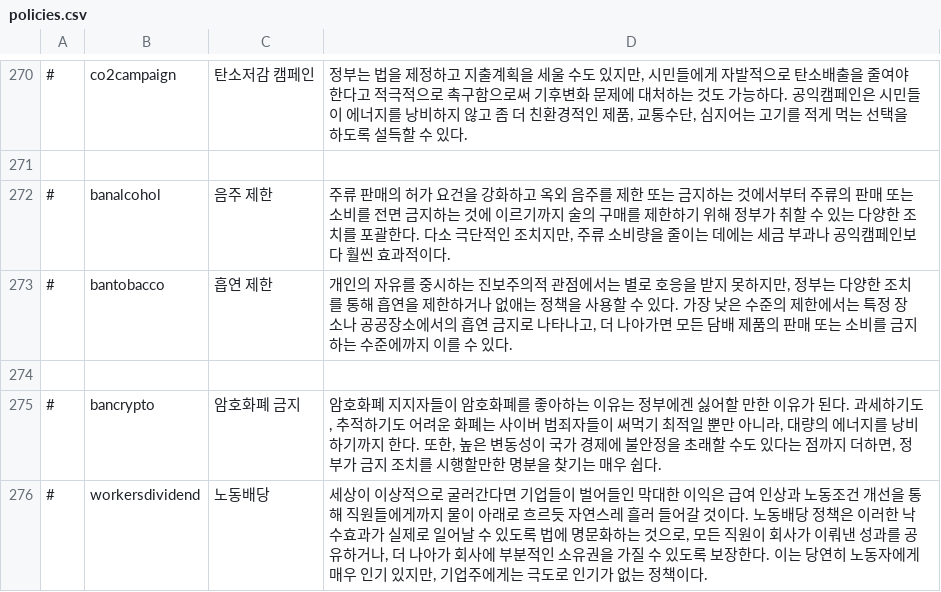
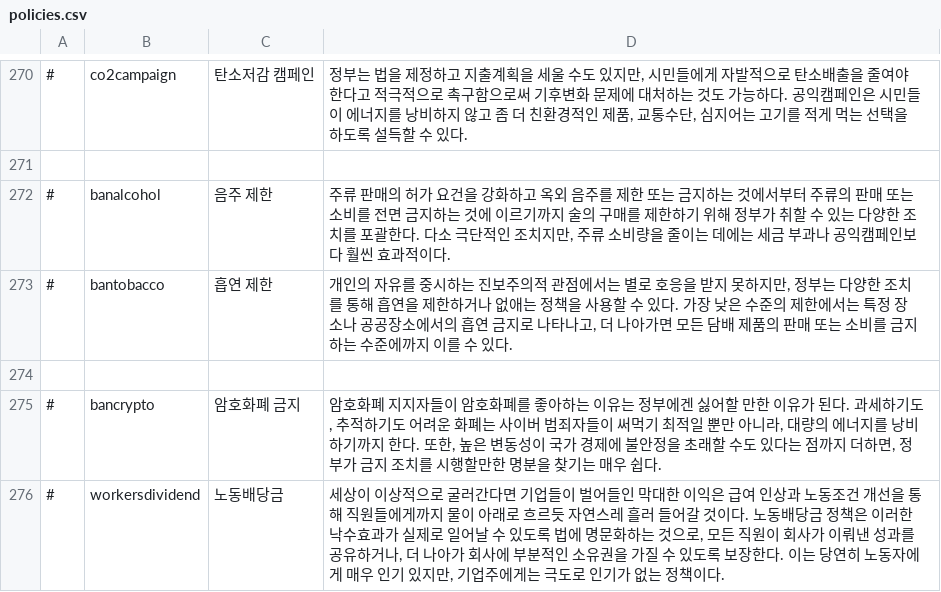
Before and after one commit to whiteforce4/Democracy4KoreanTranslation, a CSV file: Korean/policies.csv, drawn as a sheet; only a part is shown, gaps mark what is left out.

Commit message:
Update policies.csv
노동배당 -> 노동배당금

```diff
--- a/Korean/policies.csv
+++ b/Korean/policies.csv
@@ -275,2 +275,2 @@
 #,bancrypto,암호화폐 금지,"암호화폐 지지자들이 암호화폐를 좋아하는 이유는 정부에겐 싫어할 만한 이유가 된다. 과세하기도, 추적하기도 어려운 화폐는 사이버 범죄자들이 써먹기 최적일 뿐만 아니라, 대량의 에너지를 낭비하기까지 한다. 또한, 높은 변동성이 국가 경제에 불안정을 초래할 수도 있다는 점까지 더하면, 정부가 금지 조치를 시행할만한 명분을 찾기는 매우 쉽다."
-#,workersdividend,노동배당,"세상이 이상적으로 굴러간다면 기업들이 벌어들인 막대한 이익은 급여 인상과 노동조건 개선을 통해 직원들에게까지 물이 아래로 흐르듯 자연스레 흘러 들어갈 것이다. 노동배당 정책은 이러한 낙수효과가 실제로 일어날 수 있도록 법에 명문화하는 것으로, 모든 직원이 회사가 이뤄낸 성과를 공유하거나, 더 나아가 회사에 부분적인 소유권을 가질 수 있도록 보장한다. 이는 당연히 노동자에게 매우 인기 있지만, 기업주에게는 극도로 인기가 없는 정책이다."
+#,workersdividend,노동배당금,"세상이 이상적으로 굴러간다면 기업들이 벌어들인 막대한 이익은 급여 인상과 노동조건 개선을 통해 직원들에게까지 물이 아래로 흐르듯 자연스레 흘러 들어갈 것이다. 노동배당금 정책은 이러한 낙수효과가 실제로 일어날 수 있도록 법에 명문화하는 것으로, 모든 직원이 회사가 이뤄낸 성과를 공유하거나, 더 나아가 회사에 부분적인 소유권을 가질 수 있도록 보장한다. 이는 당연히 노동자에게 매우 인기 있지만, 기업주에게는 극도로 인기가 없는 정책이다."
```
